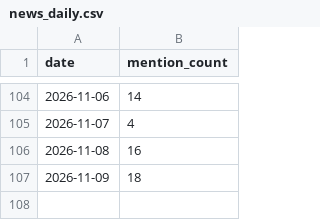
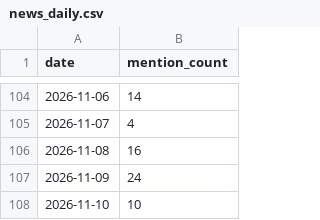
Before and after one commit to PrinceKay145/dangote-ipo-watch, a CSV file: data/news_daily.csv, drawn as a sheet; only a part is shown, gaps mark what is left out.

```diff
--- a/data/news_daily.csv
+++ b/data/news_daily.csv
@@ -106,2 +106,3 @@ date,mention_count
 2026-11-08,16
-2026-11-09,18
+2026-11-09,24
+2026-11-10,10
```
Also changed, not shown: data/fx.csv, 3 other files.
